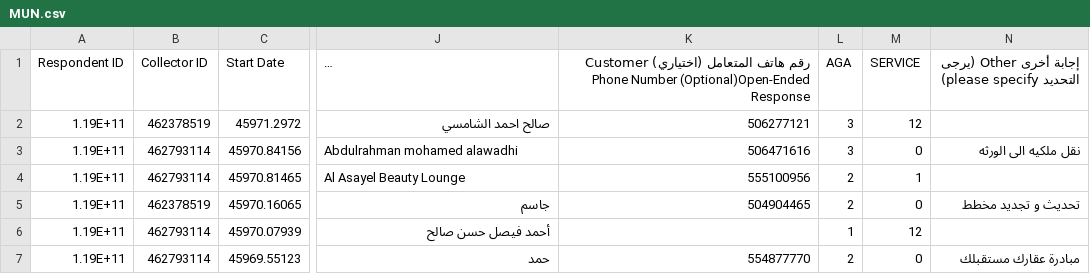
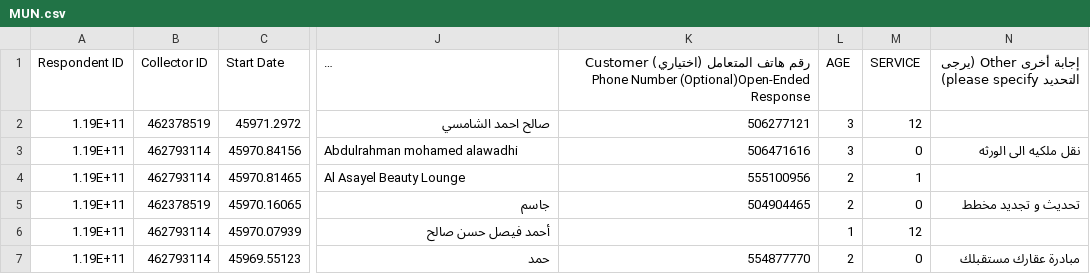
Before and after one commit to roum71/rakcx2025, a CSV file: MUN.csv, drawn as a sheet; only a part is shown, gaps mark what is left out; long unchanged cells end in …; the diff names each change by its address in the sheet, - before the commit and + after, or states it on an @@ line.

Commit message:
Add files via upload

```diff
--- a/MUN.csv
+++ b/MUN.csv
-L1: AGA
+L1: AGE
```
